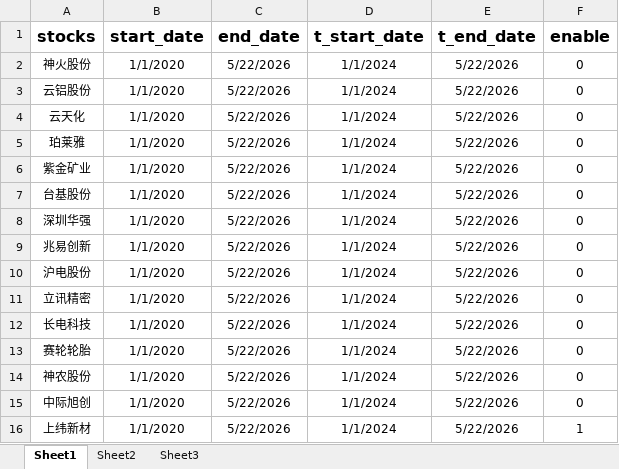
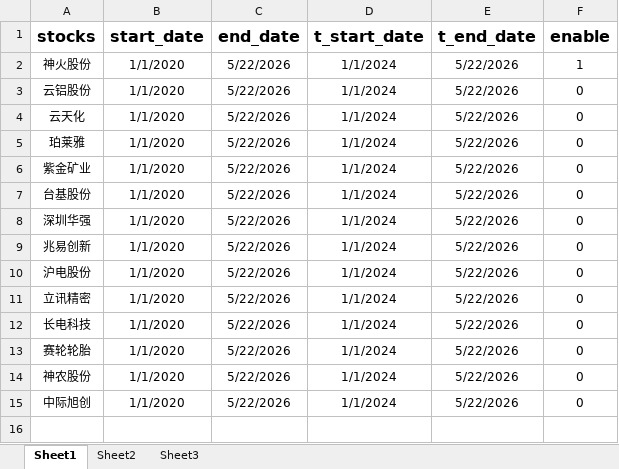
Before and after one commit to smalloneSAMA/stock_crawler, an Excel workbook: my_stocks.xlsx, sheet Sheet1, drawn as a sheet; values as stored, in another font and other column widths than the file's, no borders; the diff names each change by its address in the sheet, - before the commit and + after, or states it on an @@ line.

```diff
--- a/my_stocks.xlsx (sheet Sheet1)
+++ b/my_stocks.xlsx (sheet Sheet1)
-F2 (enable): 0
+F2 (enable): 1
-row 16: 上纬新材 | 1/1/2020 | 5/22/2026 | 1/1/2024 | 5/22/2026 | 1
```
Also changed, not shown: 1 other file.
